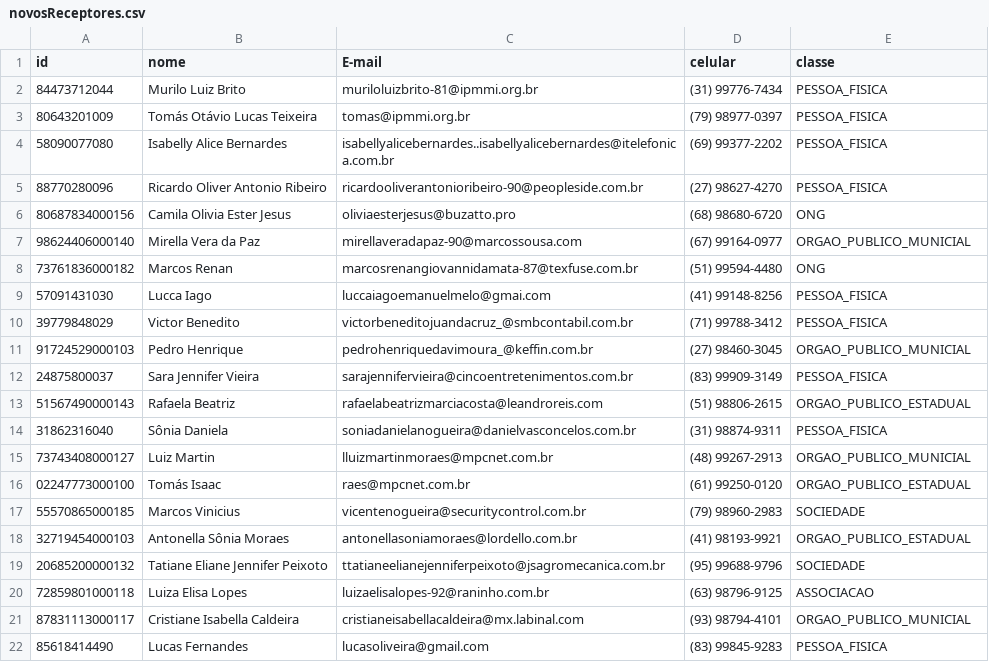
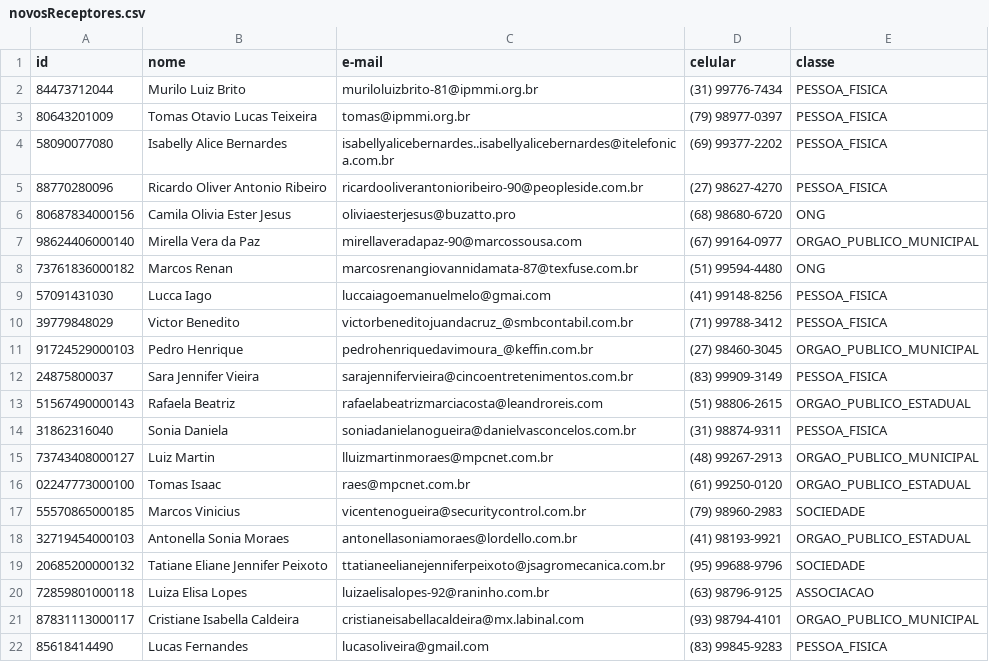
Before and after one commit to ezequiasOR/projetoLp2-2018.2, a CSV file: arquivos_sistema/novosReceptores.csv, drawn as a sheet; the diff names each change by its address in the sheet, - before the commit and + after, or states it on an @@ line.

```diff
--- a/arquivos_sistema/novosReceptores.csv
+++ b/arquivos_sistema/novosReceptores.csv
-C1: E-mail
+C1: e-mail
-B3 (nome): Tomás Otávio Lucas Teixeira
+B3 (nome): Tomas Otavio Lucas Teixeira
-E7 (classe): ORGAO_PUBLICO_MUNICIAL
+E7 (classe): ORGAO_PUBLICO_MUNICIPAL
-E11 (classe): ORGAO_PUBLICO_MUNICIAL
+E11 (classe): ORGAO_PUBLICO_MUNICIPAL
-B14 (nome): Sônia Daniela
+B14 (nome): Sonia Daniela
-E15 (classe): ORGAO_PUBLICO_MUNICIAL
+E15 (classe): ORGAO_PUBLICO_MUNICIPAL
-B16 (nome): Tomás Isaac
+B16 (nome): Tomas Isaac
-B18 (nome): Antonella Sônia Moraes
+B18 (nome): Antonella Sonia Moraes
-E21 (classe): ORGAO_PUBLICO_MUNICIAL
+E21 (classe): ORGAO_PUBLICO_MUNICIPAL
```
Also changed, not shown: arquivos_sistema/atualizaReceptores.csv, 5 other files.
